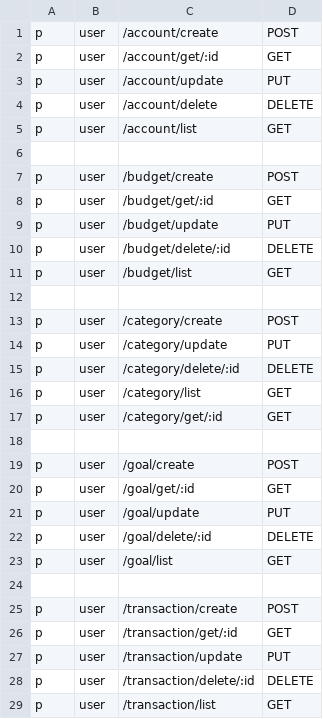
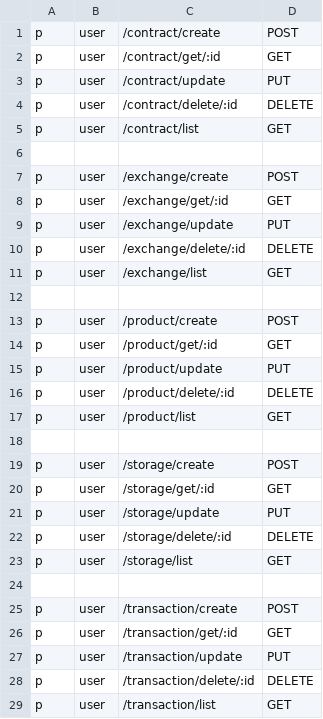
Before and after one commit to dilshodforever/nasiya-savdo, a CSV file: api-gateway/config/policy.csv, drawn as a sheet; only a part is shown; the diff covers the shown part only.

```diff
--- a/api-gateway/config/policy.csv
+++ b/api-gateway/config/policy.csv
@@ -1,24 +1,24 @@
-p, user, /account/create, POST
-p, user, /account/get/:id, GET
-p, user, /account/update, PUT
-p, user, /account/delete, DELETE
-p, user, /account/list, GET
+p, user, /contract/create, POST
+p, user, /contract/get/:id, GET
+p, user, /contract/update, PUT
+p, user, /contract/delete/:id, DELETE
+p, user, /contract/list, GET
 
-p, user, /budget/create, POST
-p, user, /budget/get/:id, GET
-p, user, /budget/update, PUT
-p, user, /budget/delete/:id, DELETE
-p, user, /budget/list, GET
+p, user, /exchange/create, POST
+p, user, /exchange/get/:id, GET
+p, user, /exchange/update, PUT
+p, user, /exchange/delete/:id, DELETE
+p, user, /exchange/list, GET
 
-p, user, /category/create, POST
-p, user, /category/update, PUT
-p, user, /category/delete/:id, DELETE
-p, user, /category/list, GET
-p, user, /category/get/:id, GET
+p, user, /product/create, POST
+p, user, /product/get/:id, GET
+p, user, /product/update, PUT
+p, user, /product/delete/:id, DELETE
+p, user, /product/list, GET
 
-p, user, /goal/create, POST
-p, user, /goal/get/:id, GET
-p, user, /goal/update, PUT
-p, user, /goal/delete/:id, DELETE
-p, user, /goal/list, GET
+p, user, /storage/create, POST
+p, user, /storage/get/:id, GET
+p, user, /storage/update, PUT
+p, user, /storage/delete/:id, DELETE
+p, user, /storage/list, GET
 
```
Also changed, not shown: 4 removed rows elsewhere in this file, 1 other file.
